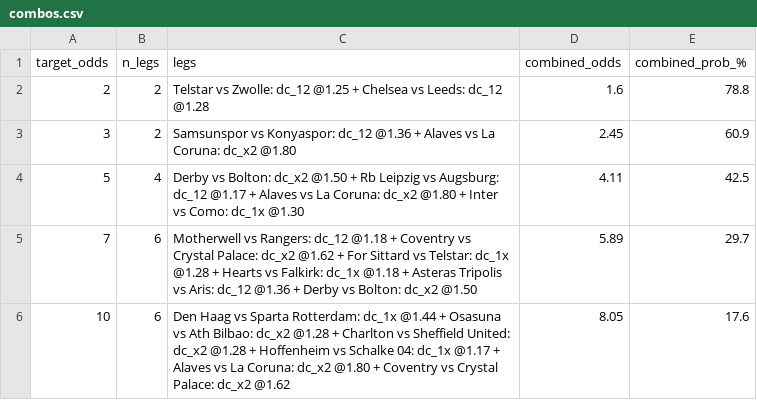
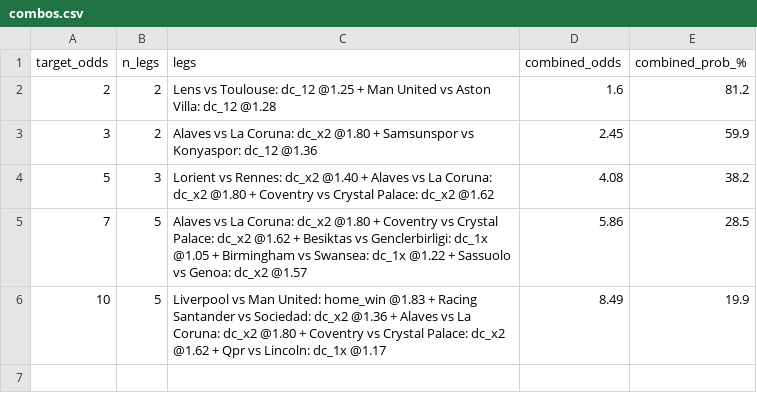
Before and after one commit to tonticha9/Prediction-picks, a CSV file: data/combos.csv, drawn as a sheet.

```diff
--- a/data/combos.csv
+++ b/data/combos.csv
@@ -1,6 +1,6 @@
 target_odds,n_legs,legs,combined_odds,combined_prob_%
-2,2,Telstar vs Zwolle: dc_12 @1.25 + Chelsea vs Leeds: dc_12 @1.28,1.6,78.8
-3,2,Samsunspor vs Konyaspor: dc_12 @1.36 + Alaves vs La Coruna: dc_x2 @1.80,2.45,60.9
-5,4,Derby vs Bolton: dc_x2 @1.50 + Rb Leipzig vs Augsburg: dc_12 @1.17 + Alaves vs La Coruna: dc_x2 @1.80 + Inter vs Como: dc_1x @1.30,4.11,42.5
-7,6,Motherwell vs Rangers: dc_12 @1.18 + Coventry vs Crystal Palace: dc_x2 @1.62 + For Sittard vs Telstar: dc_1x @1.28 + Hearts vs Falkirk: dc_1x @1.18 + Asteras Tripolis vs Aris: dc_12 @1.36 + Derby vs Bolton: dc_x2 @1.50,5.89,29.7
-10,6,Den Haag vs Sparta Rotterdam: dc_1x @1.44 + Osasuna vs Ath Bilbao: dc_x2 @1.28 + Charlton vs Sheffield United: dc_x2 @1.28 + Hoffenheim vs Schalke 04: dc_1x @1.17 + Alaves vs La Coruna: dc_x2 @1.80 + Coventry vs Crystal Palace: dc_x2 @1.62,8.05,17.6
+2,2,Lens vs Toulouse: dc_12 @1.25 + Man United vs Aston Villa: dc_12 @1.28,1.6,81.2
+3,2,Alaves vs La Coruna: dc_x2 @1.80 + Samsunspor vs Konyaspor: dc_12 @1.36,2.45,59.9
+5,3,Lorient vs Rennes: dc_x2 @1.40 + Alaves vs La Coruna: dc_x2 @1.80 + Coventry vs Crystal Palace: dc_x2 @1.62,4.08,38.2
+7,5,Alaves vs La Coruna: dc_x2 @1.80 + Coventry vs Crystal Palace: dc_x2 @1.62 + Besiktas vs Genclerbirligi: dc_1x @1.05 + Birmingham vs Swansea: dc_1x @1.22 + Sassuolo vs Genoa: dc_x2 @1.57,5.86,28.5
+10,5,Liverpool vs Man United: home_win @1.83 + Racing Santander vs Sociedad: dc_x2 @1.36 + Alaves vs La Coruna: dc_x2 @1.80 + Coventry vs Crystal Palace: dc_x2 @1.62 + Qpr vs Lincoln: dc_1x @1.17,8.49,19.9
```
Also changed, not shown: data/predictions.csv, data/value_bets.csv, 4 other files.
